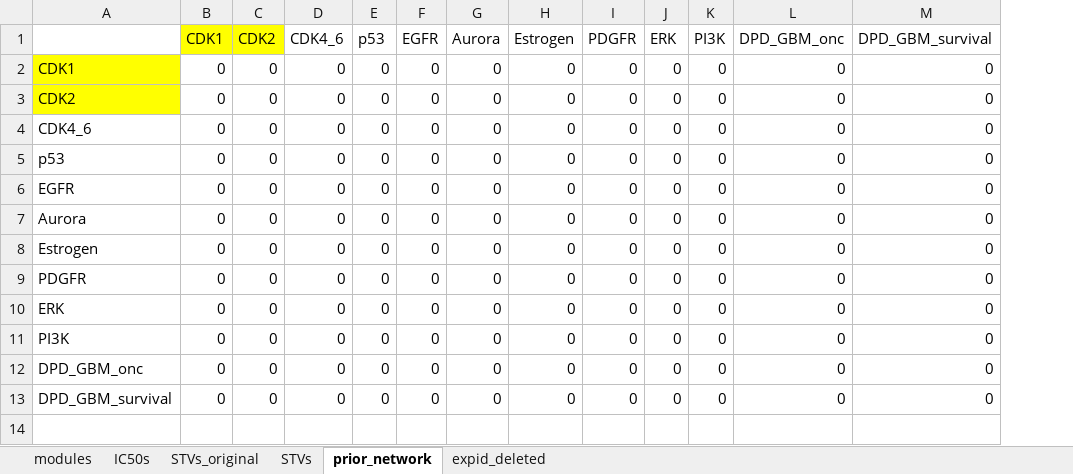
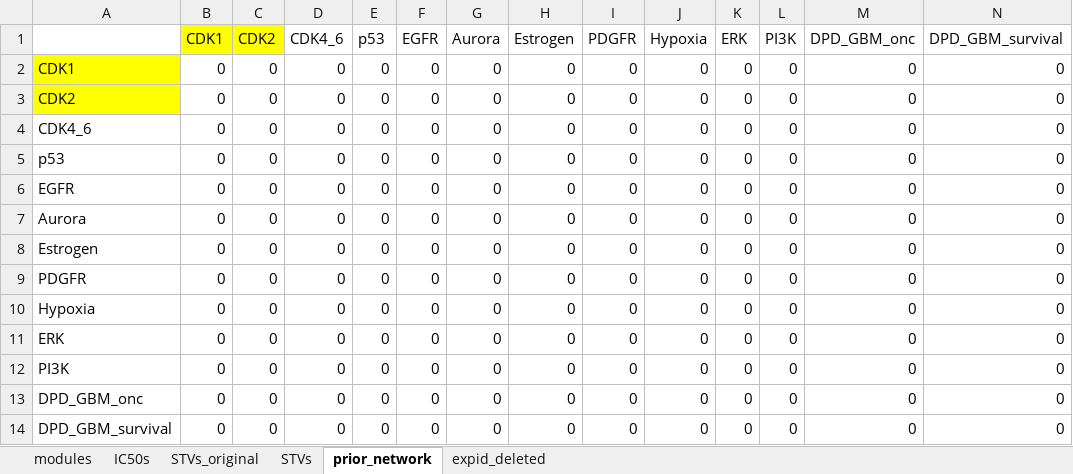
Before and after one commit to jingsday/gbm_Scripts, an Excel workbook: gbm_Scripts_bmra_u251mg/00_outputs_2020_U251MG/ALL_DATA_2020_Jing_u251mg.xlsx, sheet prior_network, drawn as a sheet; values as stored, in another font and other column widths than the file's, no borders; the diff names each change by its address in the sheet, - before the commit and + after, or states it on an @@ line.

```diff
--- a/gbm_Scripts_bmra_u251mg/00_outputs_2020_U251MG/ALL_DATA_2020_Jing_u251mg.xlsx (sheet prior_network)
+++ b/gbm_Scripts_bmra_u251mg/00_outputs_2020_U251MG/ALL_DATA_2020_Jing_u251mg.xlsx (sheet prior_network)
+column J (Hypoxia), rows 2-9: all 0; rows 11-14: all 0
+row 10: Hypoxia | 0 | 0 | 0 | 0 | 0 | 0 | 0 | 0 | 0 | 0 | 0 | 0 | 0
```
Also changed, not shown: sheet IC50s, sheet modules, 3 other files.
